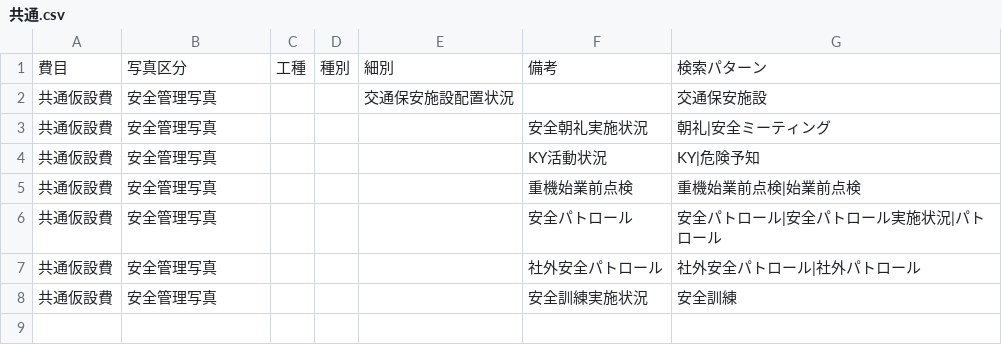
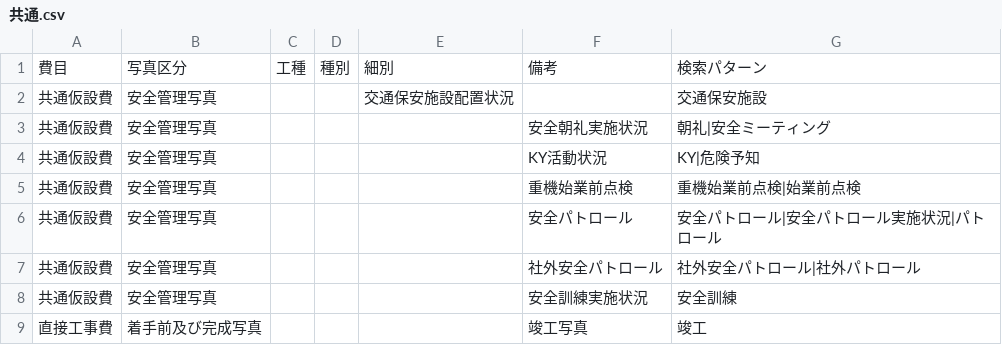
Before and after one commit to YuujiKamura/photo-ai-rust, a CSV file: master/by_work_type/共通.csv, drawn as a sheet.

```diff
--- a/master/by_work_type/共通.csv
+++ b/master/by_work_type/共通.csv
@@ -8 +8,2 @@
 "共通仮設費","安全管理写真","","","","安全訓練実施状況","安全訓練"
+"直接工事費","着手前及び完成写真","","","","竣工写真","竣工"
```
Also changed, not shown: master/by_work_type/区画線工.csv, 11 other files.
